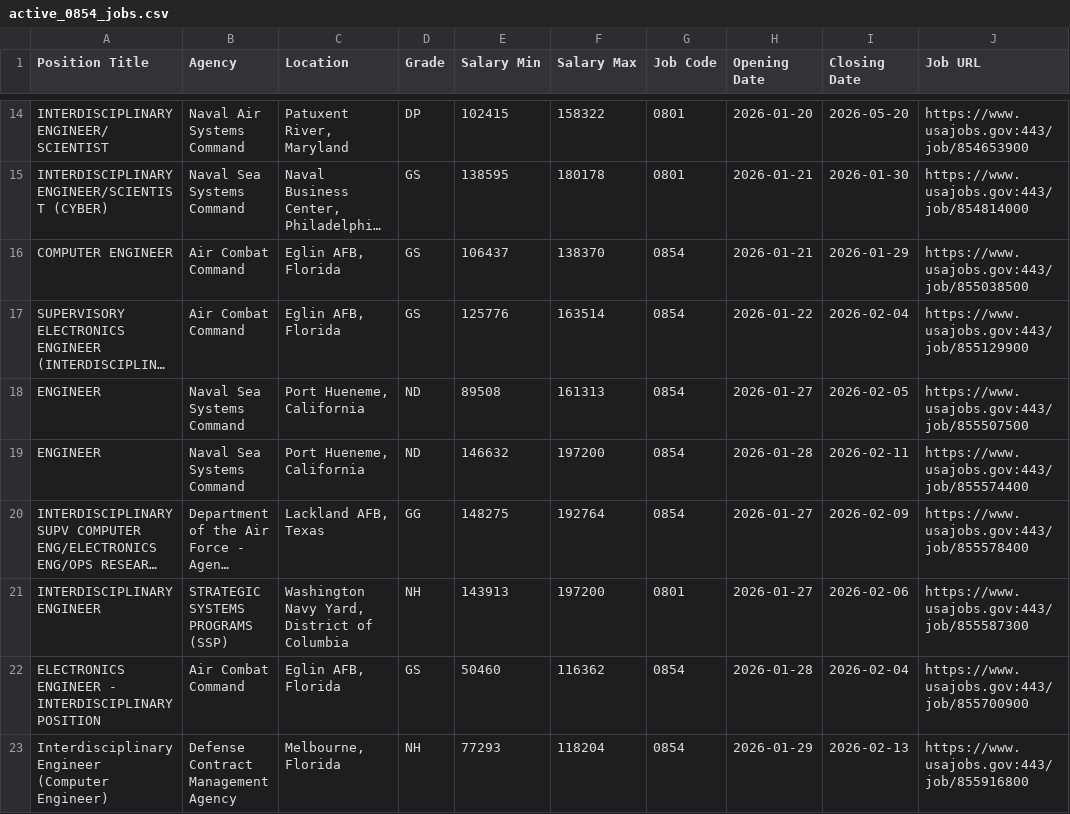
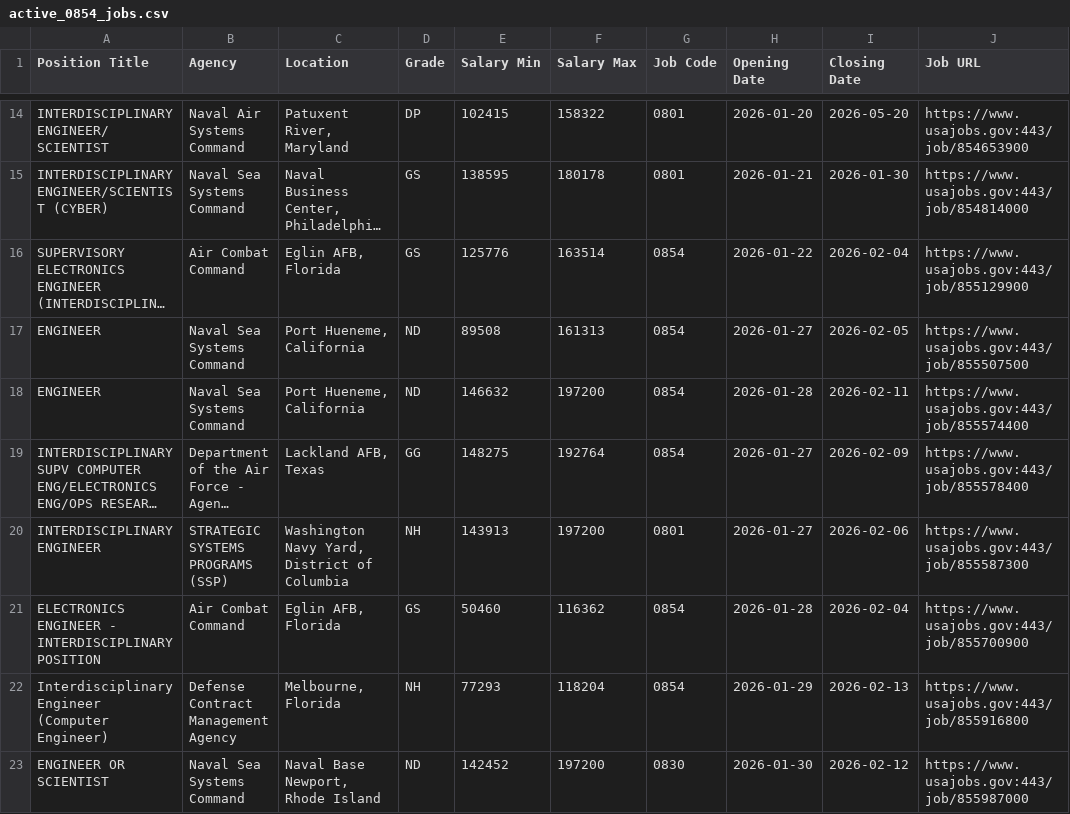
Before and after one commit to fartbagxp/fedjobs, a CSV file: data/raw/active_0854_jobs.csv, drawn as a sheet; only a part is shown, gaps mark what is left out; long unchanged cells end in …; removed rows and columns are numbered as before the commit, all else as after; the diff names each change by its address in the sheet, - before the commit and + after, or states it on an @@ line.

```diff
--- a/data/raw/active_0854_jobs.csv
+++ b/data/raw/active_0854_jobs.csv
-row 16: COMPUTER ENGINEER | Air Combat Command | Eglin AFB, Florida | GS | 106437 | 138370 | 0854 | 2026-01-21 | 2026-01-29 | https://www.usajobs.gov:443/job/855038500
+row 23: ENGINEER OR SCIENTIST | Naval Sea Systems Command | Naval Base Newport, Rhode Island | ND | 142452 | 197200 | 0830 | 2026-01-30 | 2026-02-12 | https://www.usajobs.gov:443/job/855987000
```
Also changed, not shown: data/raw/active_1550_jobs.csv, data/raw/active_1560_jobs.csv, 3 other files.
